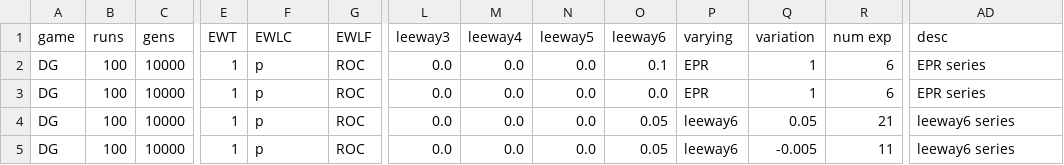
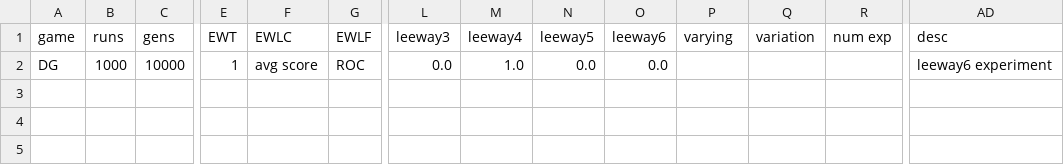
Before and after one commit to EvanORiordan/evoUG2, a CSV file: config.csv, drawn as a sheet; only a part is shown, gaps mark what is left out; removed rows and columns are numbered as before the commit, all else as after; rows hold the shown columns only; the diff names each change by its address in the sheet, - before the commit and + after, or states it on an @@ line.

```diff
--- a/config.csv
+++ b/config.csv
-row 2: DG | 100 | 10000 | 1 | p | ROC | 0.0 | 0.0 | 0.0 | 0.1 | EPR | 1 | 6 | EPR series
-row 3: DG | 100 | 10000 | 1 | p | ROC | 0.0 | 0.0 | 0.0 | 0.0 | EPR | 1 | 6 | EPR series
-B2 (runs): 100
+B2 (runs): 1000
-F2 (EWLC): p
+F2 (EWLC): avg score
-M2 (leeway4): 0.0
+M2 (leeway4): 1.0
-O2 (leeway6): 0.05
+O2 (leeway6): 0.0
-P2 (varying): leeway6
+P2 (varying): (empty)
-Q2 (variation): 0.05
+Q2 (variation): (empty)
-R2 (num exp): 21
+R2 (num exp): (empty)
-AD2 (desc): leeway6 series
+AD2 (desc): leeway6 experiment
-row 5: DG | 100 | 10000 | 1 | p | ROC | 0.0 | 0.0 | 0.0 | 0.05 | leeway6 | -0.005 | 11 | leeway6 series
```
Also changed, not shown: 1 other file.
